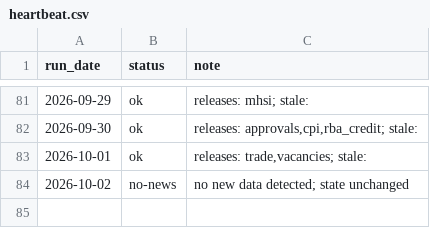
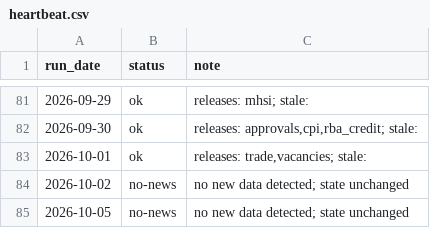
Before and after one commit to andrewlilley/ausnow, a CSV file: data/heartbeat.csv, drawn as a sheet; only a part is shown, gaps mark what is left out.

```diff
--- a/data/heartbeat.csv
+++ b/data/heartbeat.csv
@@ -84 +84,2 @@
 "2026-10-02","no-news","no new data detected; state unchanged"
+"2026-10-05","no-news","no new data detected; state unchanged"
```
Also changed, not shown: 1 other file.
